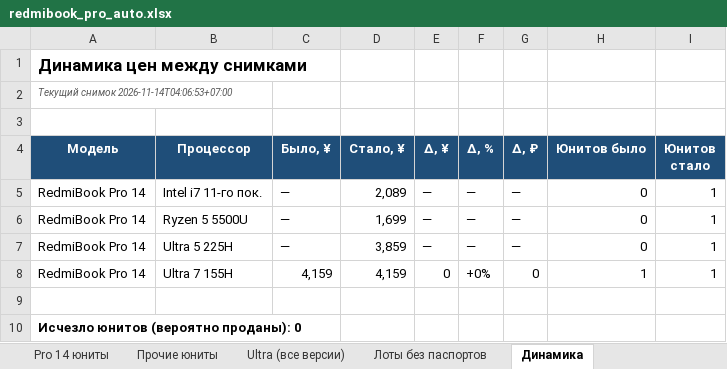
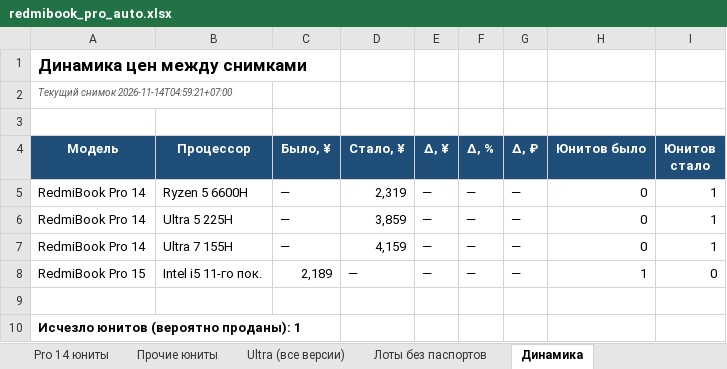
Before and after one commit to usmniko-spec/jd-laptops, an Excel workbook: redmibook_pro_auto.xlsx, sheet Динамика, drawn as a sheet; values as stored, in another font and other column widths than the file's, no borders; removed rows and columns are numbered as before the commit, all else as after; the diff names each change by its address in the sheet, - before the commit and + after, or states it on an @@ line.

```diff
--- a/redmibook_pro_auto.xlsx (sheet Динамика)
+++ b/redmibook_pro_auto.xlsx (sheet Динамика)
-A2 (Модель): Текущий снимок 2026-11-14T04:06:53+07:00
+A2 (Модель): Текущий снимок 2026-11-14T04:59:21+07:00
-row 5: RedmiBook Pro 14 | Intel i7 11-го пок. | — | 2,089 | — | — | — | 0 | 1
-B5 (Процессор): Ryzen 5 5500U
+B5 (Процессор): Ryzen 5 6600H
-D5 (Стало, ¥): 1,699
+D5 (Стало, ¥): 2,319
-C7 (Было, ¥): 4,159
+C7 (Было, ¥): —
-E7 (Δ, ¥): 0
+E7 (Δ, ¥): —
-F7 (Δ, %): +0%
+F7 (Δ, %): —
-G7 (Δ, ₽): 0
+G7 (Δ, ₽): —
-H7 (Юнитов было): 1
+H7 (Юнитов было): 0
+row 8: RedmiBook Pro 15 | Intel i5 11-го пок. | 2,189 | — | — | — | — | 1 | 0
-A10 (Модель): Исчезло юнитов (вероятно проданы): 0
+A10 (Модель): Исчезло юнитов (вероятно проданы): 1
```
Also changed, not shown: sheet Движение все Pro, sheet Фокус 6600H-6800H-Ultra, sheet Движение юнитов, sheet Pro 14 юниты, sheet Сводка, sheet Лоты без паспортов, 3 more sheets, charts or pictures, 4 other files.
